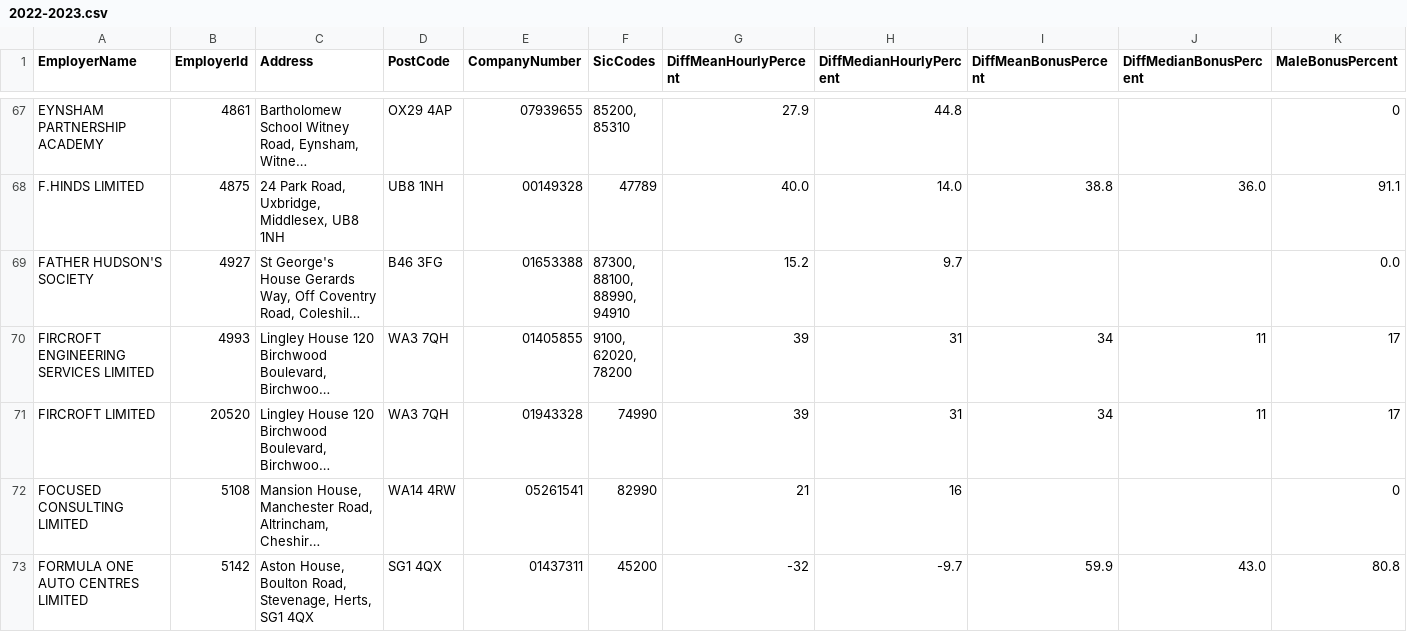
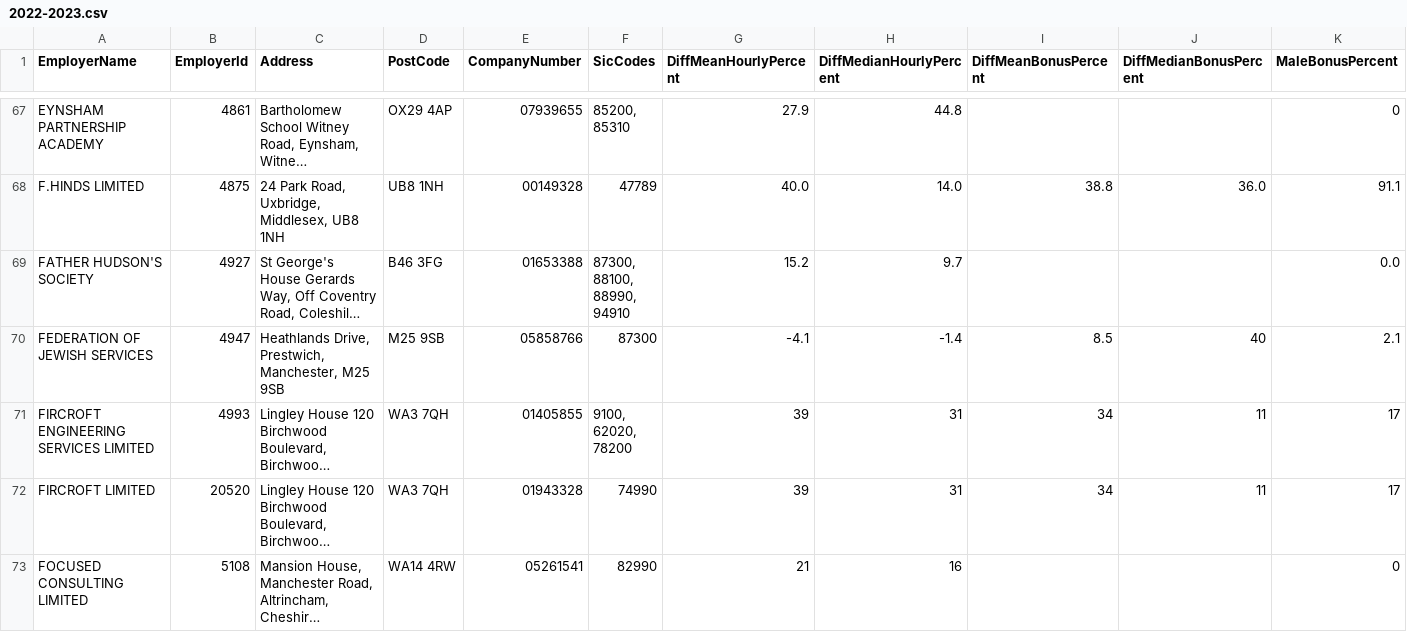
Before and after one commit to brightnetwork/uk-gender-pay-gap, a CSV file: 2022-2023.csv, drawn as a sheet; only a part is shown, gaps mark what is left out; the shorter side is filled out with more unchanged rows; long unchanged cells end in …; rows hold the shown columns only; the diff covers the shown part only; the diff names each change by its address in the sheet, - before the commit and + after, or states it on an @@ line.

```diff
--- a/2022-2023.csv
+++ b/2022-2023.csv
+row 70: FEDERATION OF JEWISH SERVICES | 4947 | Heathlands Drive, Prestwich, Manchester, M25 9SB | M25 9SB | 05858766 | 87300 | -4.1 | -1.4 | 8.5 | 40 | 2.1
```
Also changed, not shown: 2 added rows elsewhere in this file.
